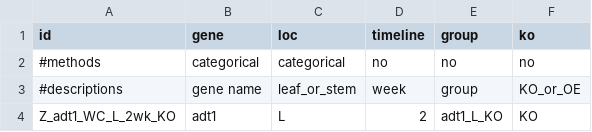
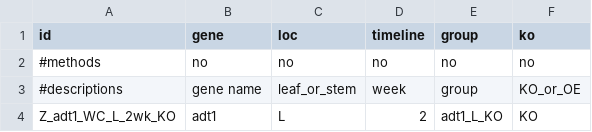
Before and after one commit to ActiveDataBio/kim_plant_prot_ko, a TSV file: metadata.tsv, drawn as a sheet; only a part is shown.

Commit message:
Update metadata.tsv

```diff
--- a/metadata.tsv
+++ b/metadata.tsv
@@ -1,3 +1,3 @@
 id	gene	loc	timeline	group	ko
-#methods	categorical	categorical	no	no	no
+#methods	no	no	no	no	no
 #descriptions	gene name	leaf_or_stem	week	group	KO_or_OE
```
